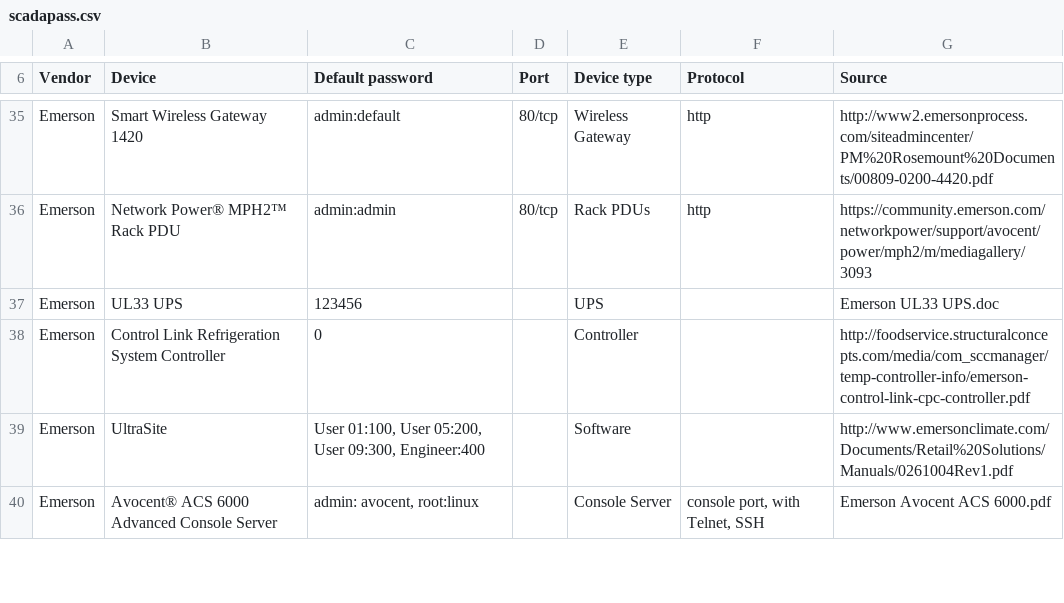
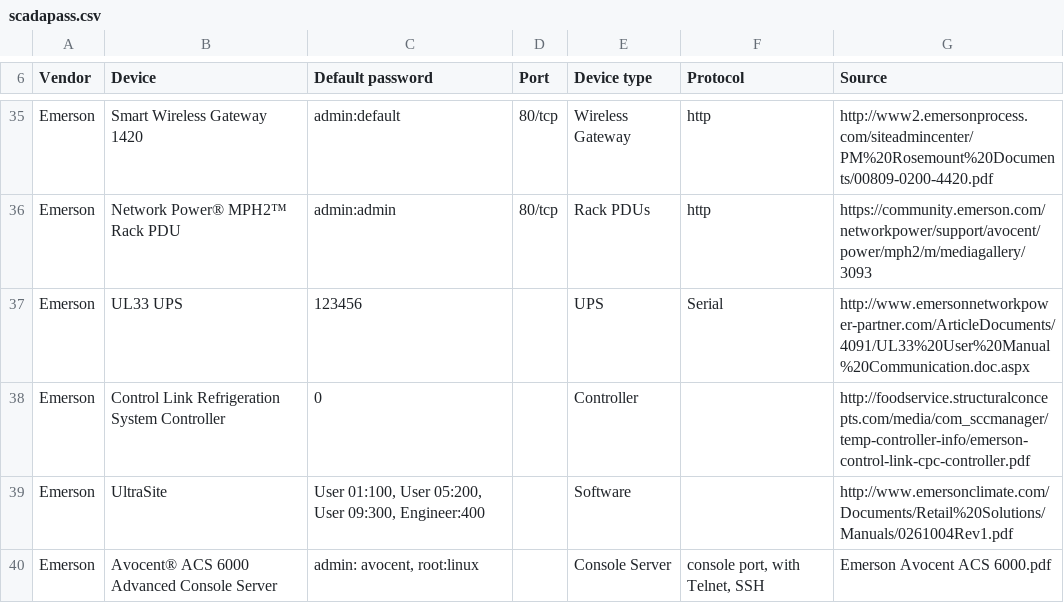
Before and after one commit to scadastrangelove/SCADAPASS, a CSV file: scadapass.csv, drawn as a sheet; only a part is shown, gaps mark what is left out.

Commit message:
Emerson UL33 updates
- actual URL to document (should never reference a doc/pdf w/o a location)
- indicated this is a Serial connection, since restricted to physical access

```diff
--- a/scadapass.csv
+++ b/scadapass.csv
@@ -36,3 +36,3 @@ Emerson ,Smart Wireless Gateway 1420,admin:default,80/tcp,Wireless Gateway,http,
 Emerson ,Network Power® MPH2™ Rack PDU,admin:admin,80/tcp,Rack PDUs,http,https://community.emerson.com/networkpower/support/avocent/power/mph2/m/mediagallery/3093
-Emerson ,UL33 UPS ,123456,,UPS ,,Emerson UL33 UPS.doc
+Emerson ,UL33 UPS ,123456,,UPS ,Serial,http://www.emersonnetworkpower-partner.com/ArticleDocuments/4091/UL33%20User%20Manual%20Communication.doc.aspx
 Emerson ,Control Link Refrigeration System Controller ,0,,Controller ,,http://foodservice.structuralconcepts.com/media/com_sccmanager/temp-controller-info/emerson-control-link-cpc-controller.pdf
```
